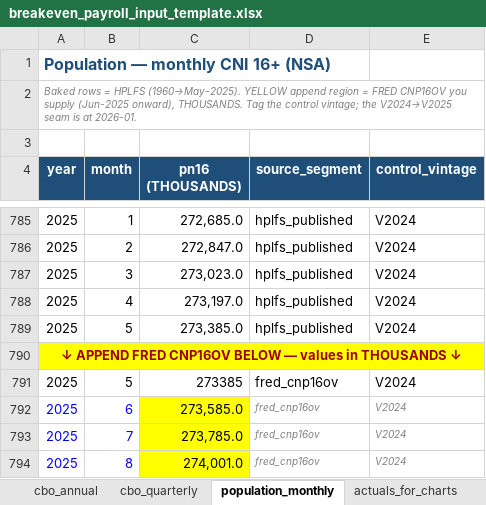
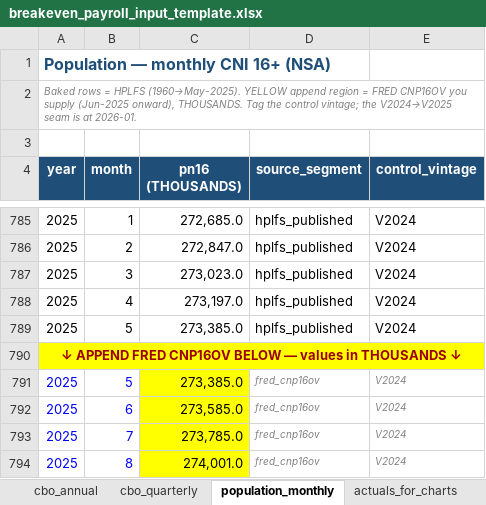
Before and after one commit to hornbacchus/time-series-lab, an Excel workbook: engine/techniques/breakeven_payroll/resources/templates/breakeven_payroll_input_template.xlsx, sheet population_monthly, drawn as a sheet; only a part is shown, gaps mark what is left out; values as stored, in another font and other column widths than the file's, no borders; the diff names each change by its address in the sheet, - before the commit and + after, or states it on an @@ line.

```diff
--- a/engine/techniques/breakeven_payroll/resources/templates/breakeven_payroll_input_template.xlsx (sheet population_monthly)
+++ b/engine/techniques/breakeven_payroll/resources/templates/breakeven_payroll_input_template.xlsx (sheet population_monthly)
-A791:B791 text colour: black
+A791:B791 text colour: #0000FF
-C791 (pn16 (THOUSANDS)): 273385
+C791 (pn16 (THOUSANDS)): 273,385.0
-C791 fill: none
+C791 fill: #FFFF00
@@ D791:E791 italic: off → on, text colour: black → #808080, text size: smaller @@
```
Also changed, not shown: other sheet tabs.
